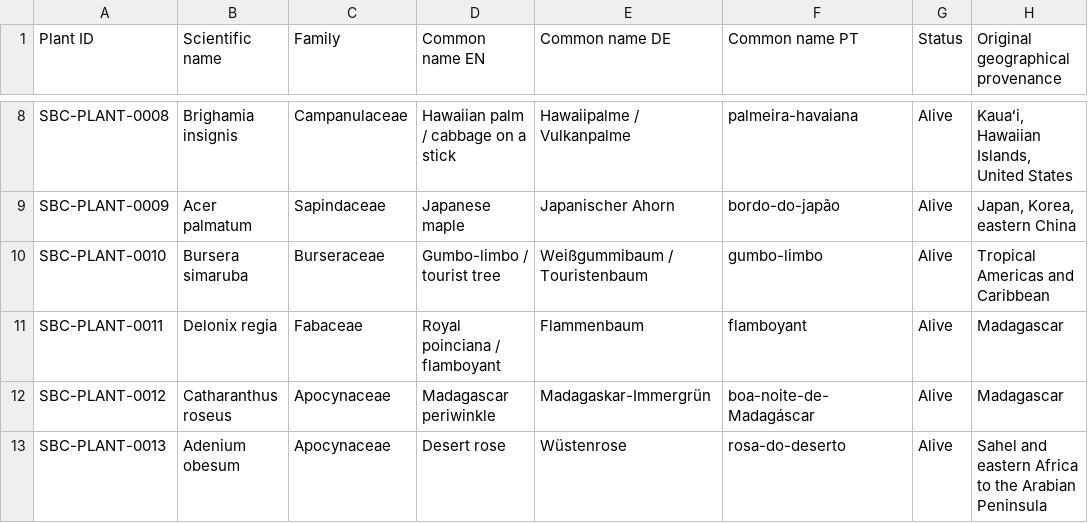
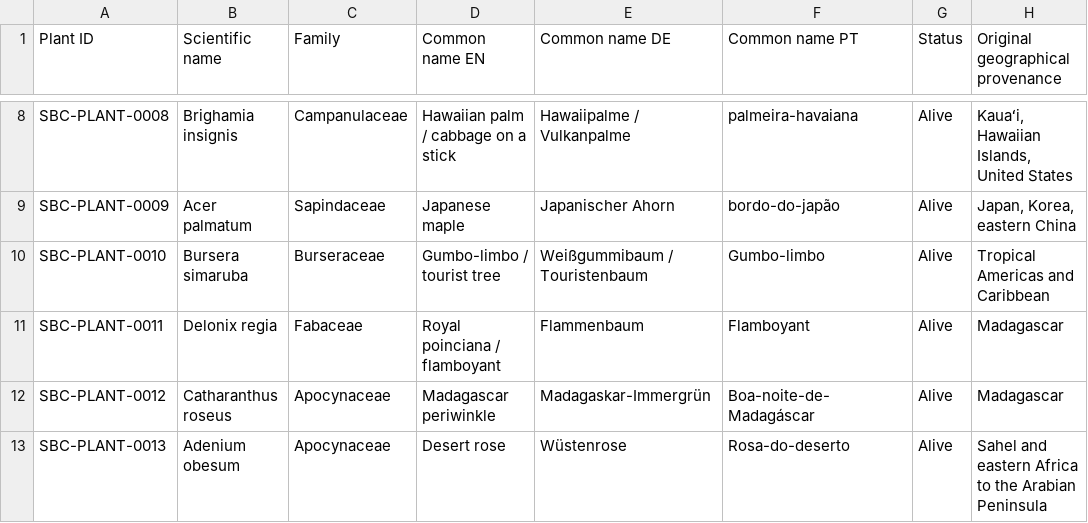
Before and after one commit to Driftwoodye/Driftwood-Garden, a CSV file: plants.csv, drawn as a sheet; only a part is shown, gaps mark what is left out; the diff names each change by its address in the sheet, - before the commit and + after, or states it on an @@ line.

```diff
--- a/plants.csv
+++ b/plants.csv
-F10 (Common name PT): gumbo-limbo
+F10 (Common name PT): Gumbo-limbo
-F11 (Common name PT): flamboyant
+F11 (Common name PT): Flamboyant
-F12 (Common name PT): boa-noite-de-Madagáscar
+F12 (Common name PT): Boa-noite-de-Madagáscar
-F13 (Common name PT): rosa-do-deserto
+F13 (Common name PT): Rosa-do-deserto
```
